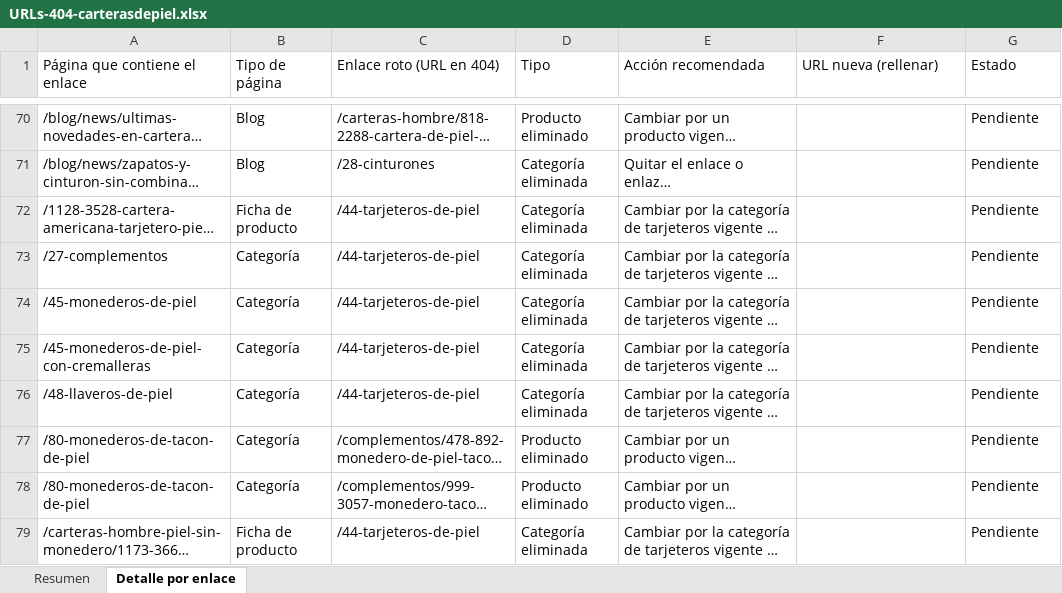
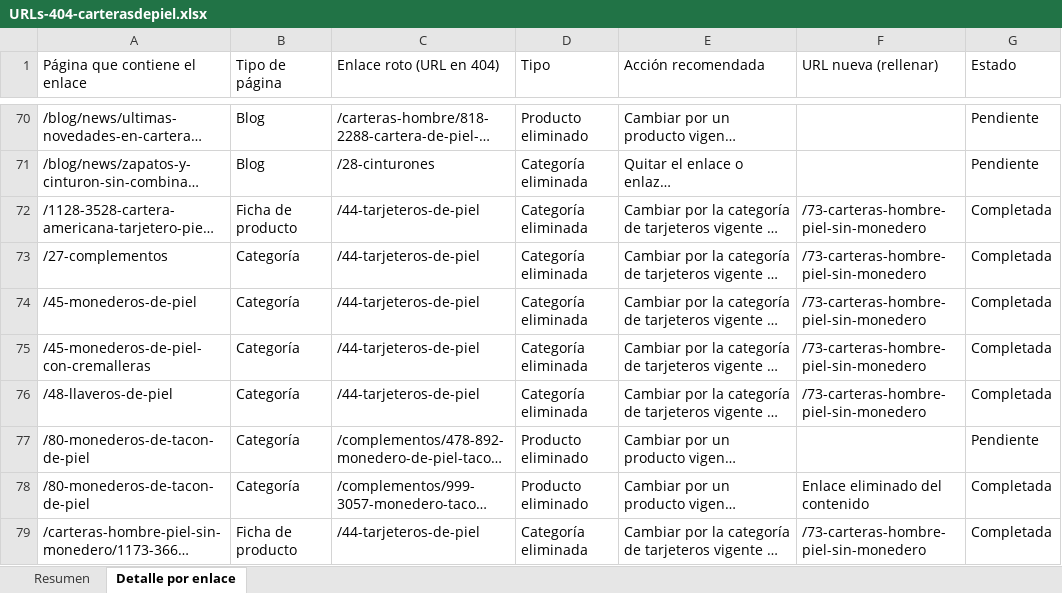
Before and after one commit to analyticsinfosama-cpu/Santomar, an Excel workbook: auditorias/carterasdepiel/datos/URLs-404-carterasdepiel.xlsx, sheet Detalle por enlace, drawn as a sheet; only a part is shown, gaps mark what is left out; long unchanged cells end in …; values as stored, in another font and other column widths than the file's, no cell formats; the diff covers the shown part only; the diff names each change by its address in the sheet, - before the commit and + after, or states it on an @@ line.

```diff
--- a/auditorias/carterasdepiel/datos/URLs-404-carterasdepiel.xlsx (sheet Detalle por enlace)
+++ b/auditorias/carterasdepiel/datos/URLs-404-carterasdepiel.xlsx (sheet Detalle por enlace)
-F72:F76 (URL nueva (rellenar)): (empty)
+F72:F76 (URL nueva (rellenar)): /73-carteras-hombre-piel-sin-monedero
-G72:G76 (Estado): Pendiente
+G72:G76 (Estado): Completada
-F78 (URL nueva (rellenar)): (empty)
+F78 (URL nueva (rellenar)): Enlace eliminado del contenido
-G78:G79 (Estado): Pendiente
+G78:G79 (Estado): Completada
-F79 (URL nueva (rellenar)): (empty)
+F79 (URL nueva (rellenar)): /73-carteras-hombre-piel-sin-monedero
```
Also changed, not shown: 26 edited cells elsewhere in this sheet, sheet Resumen, cell formats.
